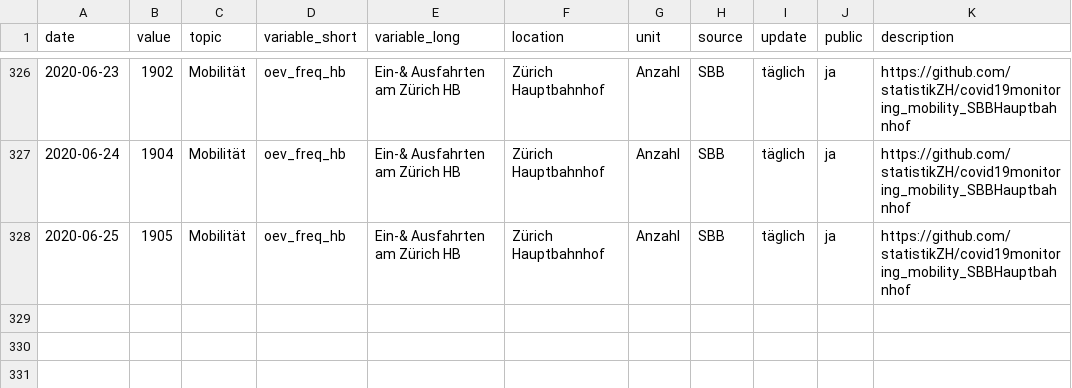
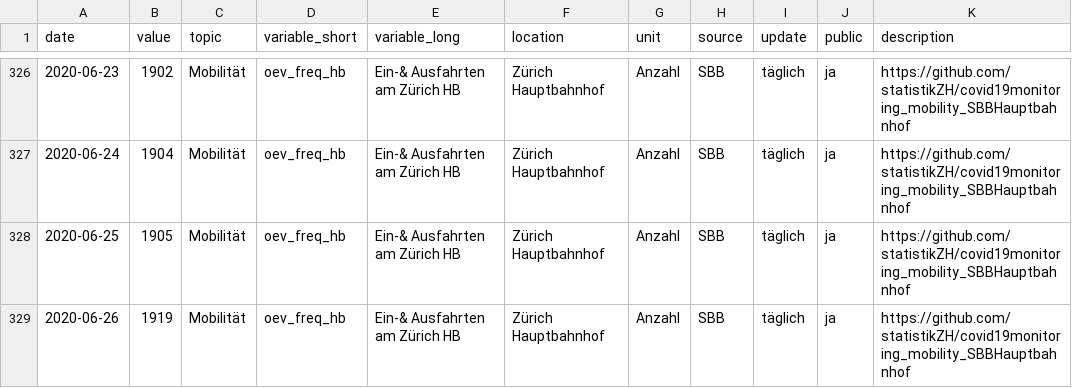
Before and after one commit to statistikZH/covid19monitoring_mobility_SBBHauptbahnhof, a CSV file: Mobility_SBBHauptbahnhof.csv, drawn as a sheet; only a part is shown, gaps mark what is left out.

```diff
--- a/Mobility_SBBHauptbahnhof.csv
+++ b/Mobility_SBBHauptbahnhof.csv
@@ -328 +328,2 @@
 2020-06-25,1905,"Mobilität","oev_freq_hb","Ein-& Ausfahrten am Zürich HB","Zürich Hauptbahnhof","Anzahl","SBB","täglich","ja","https://github.com/statistikZH/covid19monitoring_mobility_SBBHauptbahnhof"
+2020-06-26,1919,"Mobilität","oev_freq_hb","Ein-& Ausfahrten am Zürich HB","Zürich Hauptbahnhof","Anzahl","SBB","täglich","ja","https://github.com/statistikZH/covid19monitoring_mobility_SBBHauptbahnhof"
```
